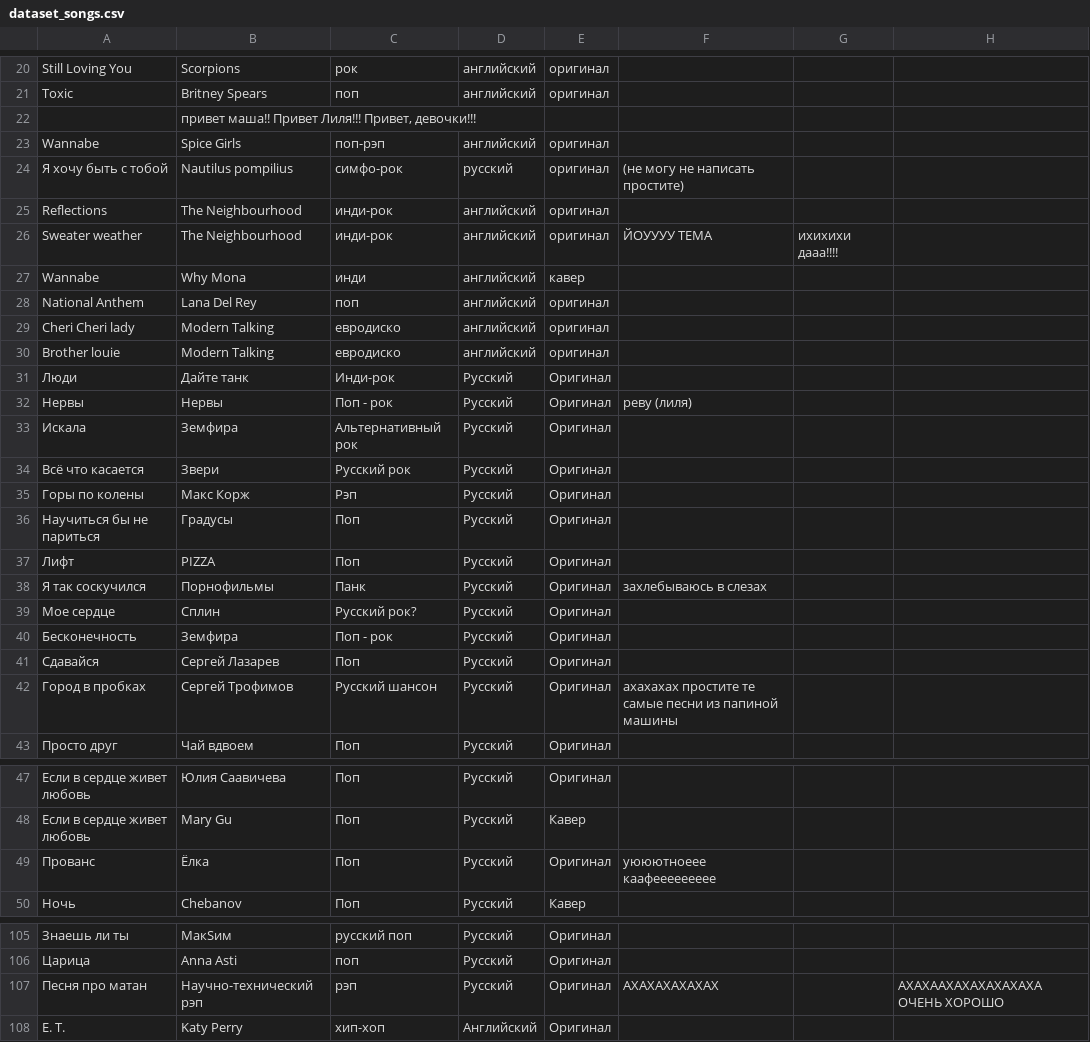
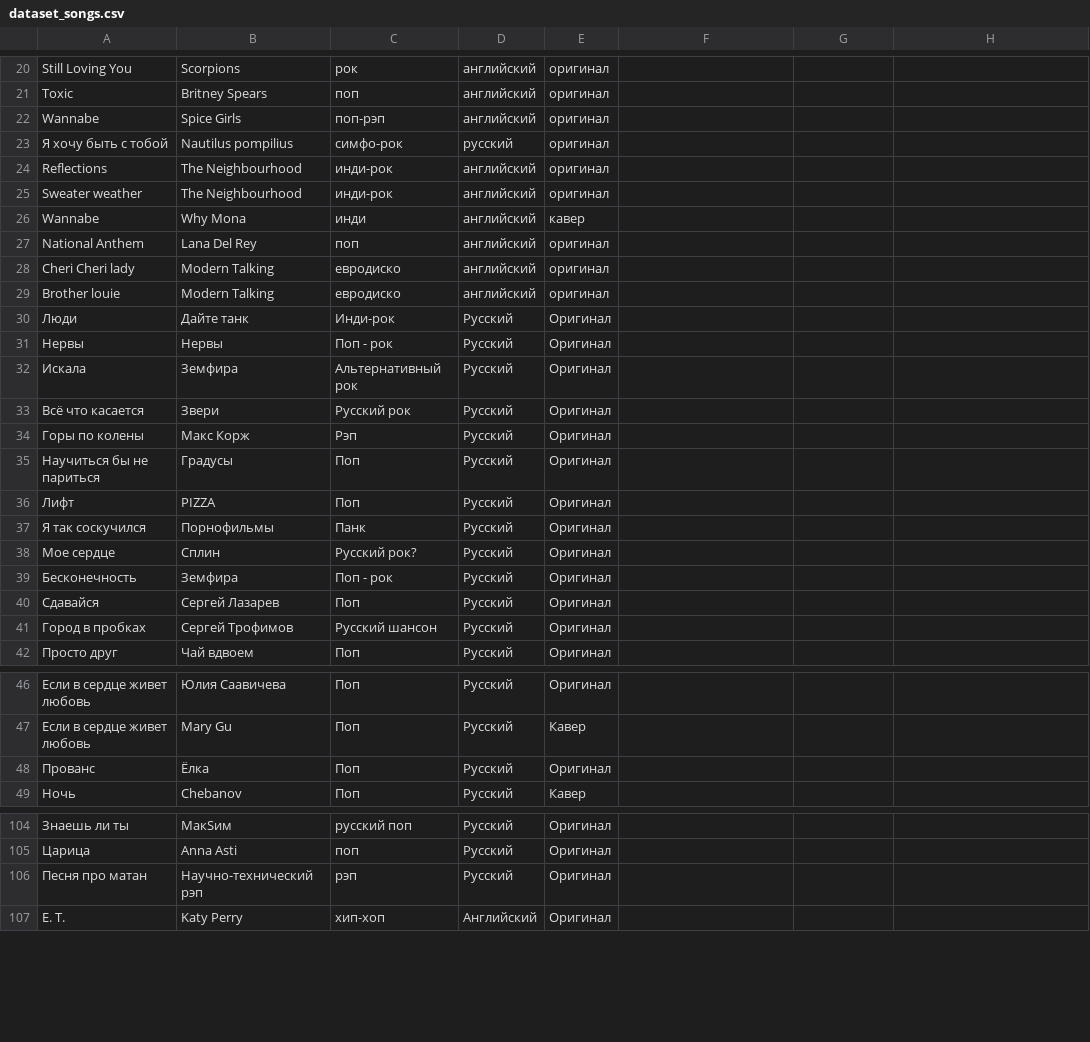
Before and after one commit to arinapa/song-classifier, a CSV file: dataset_songs.csv, drawn as a sheet; only a part is shown, gaps mark what is left out; removed rows and columns are numbered as before the commit, all else as after; the diff covers the shown part only; the diff names each change by its address in the sheet, - before the commit and + after, or states it on an @@ line.

Commit message:
Update dataset_songs.csv

```diff
--- a/dataset_songs.csv
+++ b/dataset_songs.csv
-row 22:  | привет маша!! Привет Лиля!!! Привет, девочки!!!
-F23: (не могу не написать простите)
+F23: (empty)
-F25: ЙОУУУУ ТЕМА
+F25: (empty)
-G25: ихихихи дааа!!!!
+G25: (empty)
-F31: реву (лиля)
+F31: (empty)
-F37: захлебываюсь в слезах
+F37: (empty)
-F41: ахахахах простите те самые песни из папиной машины
+F41: (empty)
-F48: уююютноеее каафеееееееее
+F48: (empty)
-F106: АХАХАХАХАХАХ
+F106: (empty)
-H106: АХАХААХАХАХАХАХАХА ОЧЕНЬ ХОРОШО
+H106: (empty)
```
Also changed, not shown: 1 edited cell elsewhere in this file.
